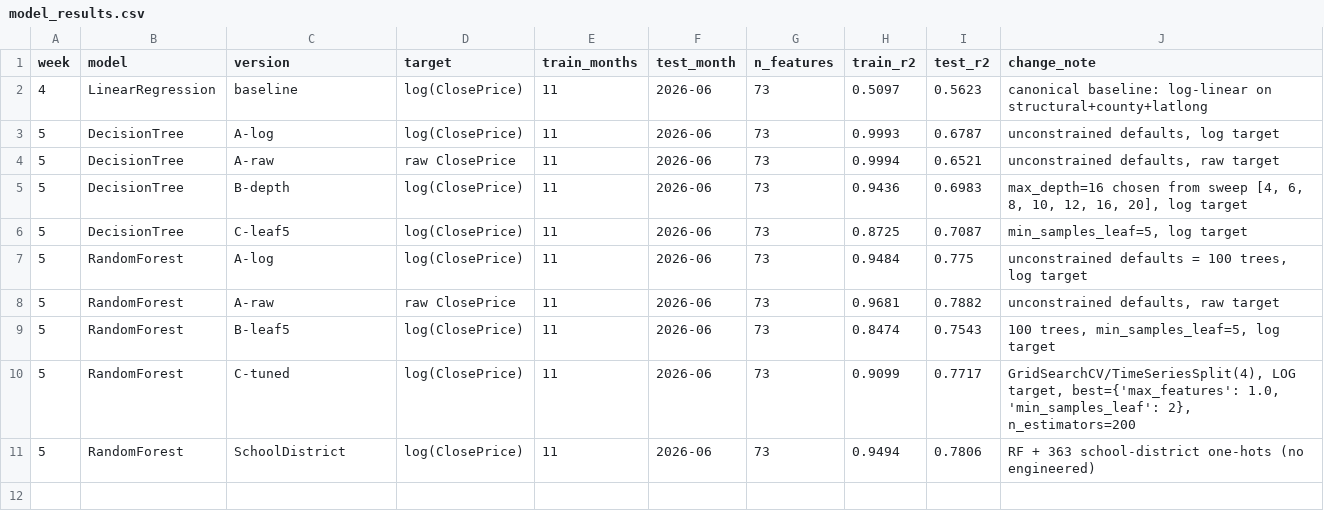
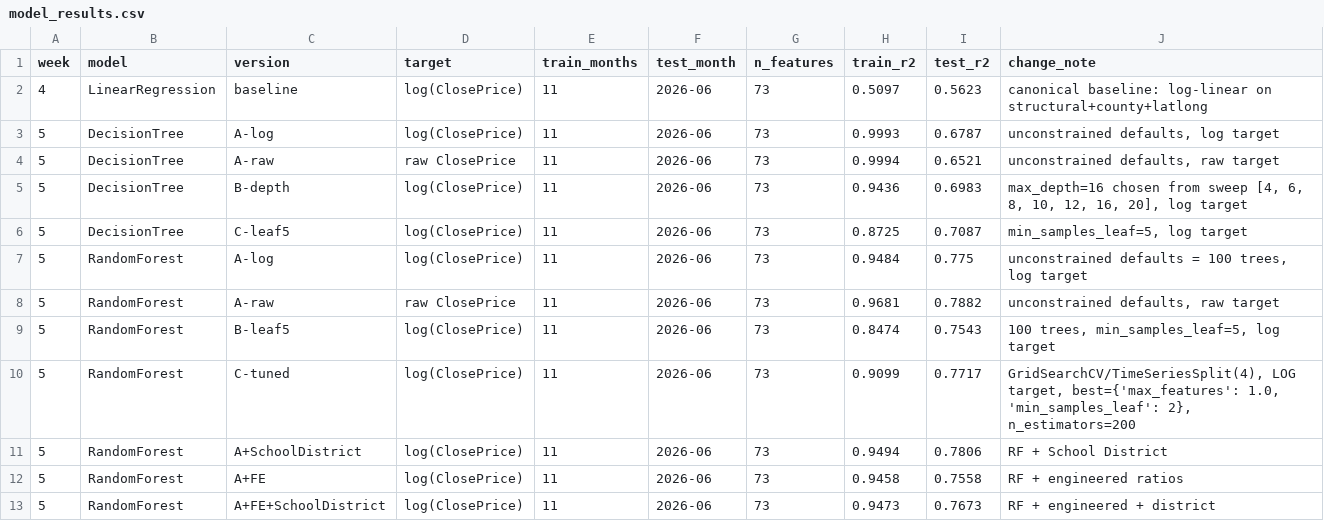
Before and after one commit to iviang/IDX-Exchange-DS-2026, a CSV file: results/model_results.csv, drawn as a sheet.

Commit message:
update week 6 interpretations

```diff
--- a/results/model_results.csv
+++ b/results/model_results.csv
@@ -10,2 +10,4 @@ week,model,version,target,train_months,test_month,n_features,train_r2,test_r2,ch
 5,RandomForest,C-tuned,log(ClosePrice),11,2026-06,73,0.9099,0.7717,"GridSearchCV/TimeSeriesSplit(4), LOG target, best={'max_features': 1.0, 'min_samples_leaf': 2}, n_estimators=200"
-5,RandomForest,SchoolDistrict,log(ClosePrice),11,2026-06,73,0.9494,0.7806,RF + 363 school-district one-hots (no engineered)
+5,RandomForest,A+SchoolDistrict,log(ClosePrice),11,2026-06,73,0.9494,0.7806,RF + School District
+5,RandomForest,A+FE,log(ClosePrice),11,2026-06,73,0.9458,0.7558,RF + engineered ratios
+5,RandomForest,A+FE+SchoolDistrict,log(ClosePrice),11,2026-06,73,0.9473,0.7673,RF + engineered + district
```
Also changed, not shown: 1 other file.
